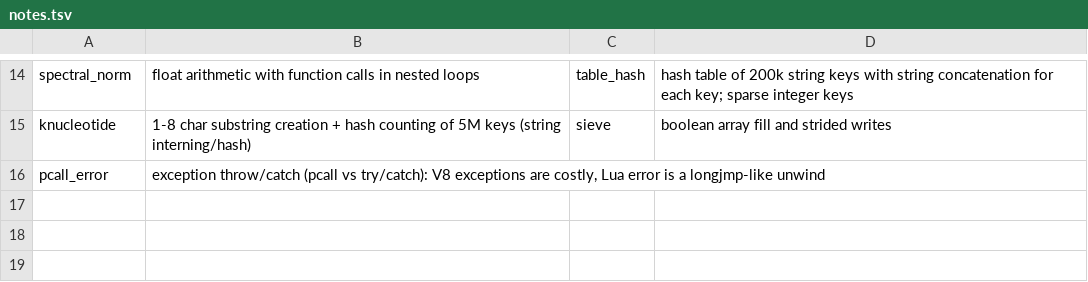
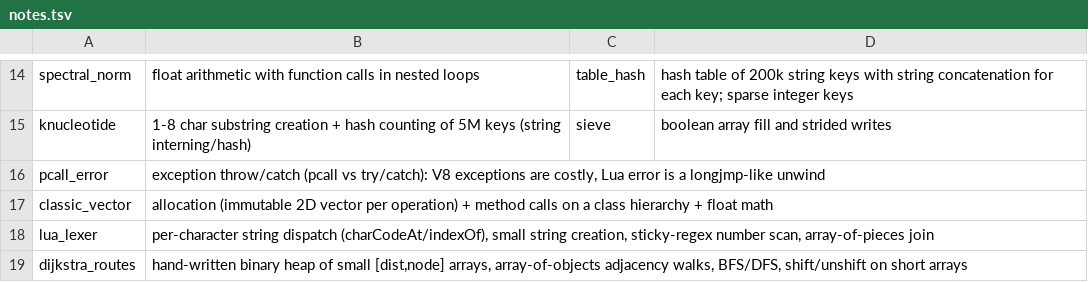
Before and after one commit to kpatvt/rustynail, a TSV file: bench/js/notes.tsv, drawn as a sheet; only a part is shown, gaps mark what is left out.

```diff
--- a/bench/js/notes.tsv
+++ b/bench/js/notes.tsv
@@ -16 +16,4 @@ knucleotide	1-8 char substring creation + hash counting of 5M keys (string inter
 pcall_error	exception throw/catch (pcall vs try/catch): V8 exceptions are costly, Lua error is a longjmp-like unwind	
+classic_vector	allocation (immutable 2D vector per operation) + method calls on a class hierarchy + float math
+lua_lexer	per-character string dispatch (charCodeAt/indexOf), small string creation, sticky-regex number scan, array-of-pieces join
+dijkstra_routes	hand-written binary heap of small [dist,node] arrays, array-of-objects adjacency walks, BFS/DFS, shift/unshift on short arrays
```
Also changed, not shown: 5 other files.
